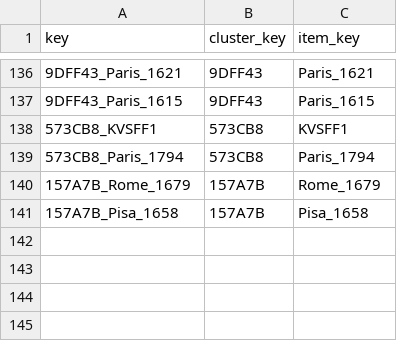
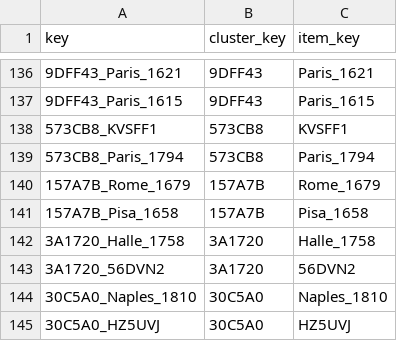
Before and after one commit to Euclides-EM/commentaria-hub, a CSV file: ocrflow/store/items_metadata/cluster_items.csv, drawn as a sheet; only a part is shown, gaps mark what is left out; the diff names each change by its address in the sheet, - before the commit and + after, or states it on an @@ line.

```diff
--- a/ocrflow/store/items_metadata/cluster_items.csv
+++ b/ocrflow/store/items_metadata/cluster_items.csv
+row 142: 3A1720_Halle_1758 | 3A1720 | Halle_1758
+row 143: 3A1720_56DVN2 | 3A1720 | 56DVN2
+row 144: 30C5A0_Naples_1810 | 30C5A0 | Naples_1810
+row 145: 30C5A0_HZ5UVJ | 30C5A0 | HZ5UVJ
```
Also changed, not shown: ocrflow/store/items_metadata/clusters.csv, ocrflow/store/items_metadata/corpuses.csv, 1 other file.
